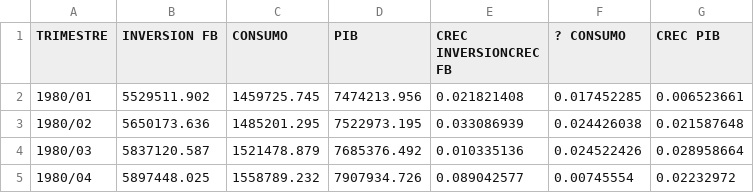
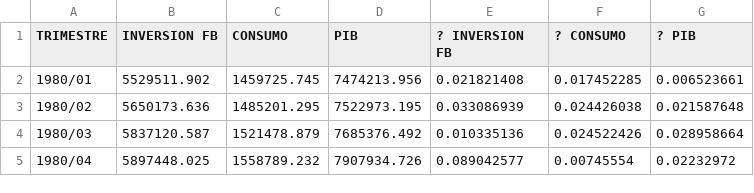
Before and after one commit to RBESPINOSA/Tarea-2-macro, a CSV file: CIY.csv, drawn as a sheet; only a part is shown.

Commit message:
Add files via upload

```diff
--- a/CIY.csv
+++ b/CIY.csv
@@ -1,2 +1,2 @@
-TRIMESTRE,INVERSION FB,CONSUMO,PIB,CREC INVERSIONCREC FB,? CONSUMO,CREC PIB
+TRIMESTRE,INVERSION FB,CONSUMO,PIB,? INVERSION FB,? CONSUMO,? PIB
 1980/01,5529511.902,1459725.745,7474213.956,0.021821408,0.017452285,0.006523661
```
